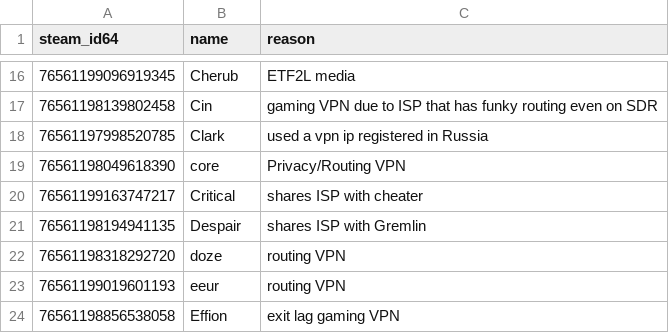
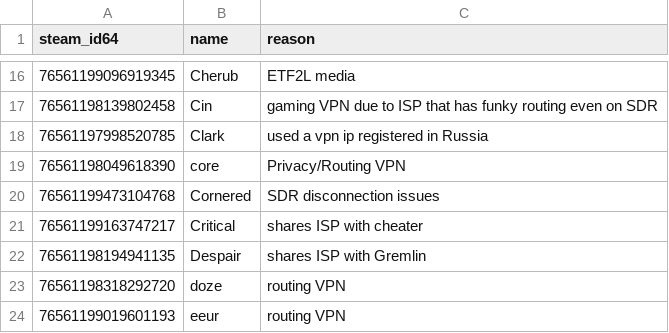
Before and after one commit to Arie/serveme, a CSV file: doc/whitelisted_steam_ids.csv, drawn as a sheet; only a part is shown, gaps mark what is left out; the shorter side is filled out with more unchanged rows.

Commit message:
Whitelist Cornered

```diff
--- a/doc/whitelisted_steam_ids.csv
+++ b/doc/whitelisted_steam_ids.csv
@@ -19,2 +19,3 @@ steam_id64,name,reason
 76561198049618390,core,Privacy/Routing VPN
+76561199473104768,Cornered,SDR disconnection issues
 76561199163747217,Critical,shares ISP with cheater
```
